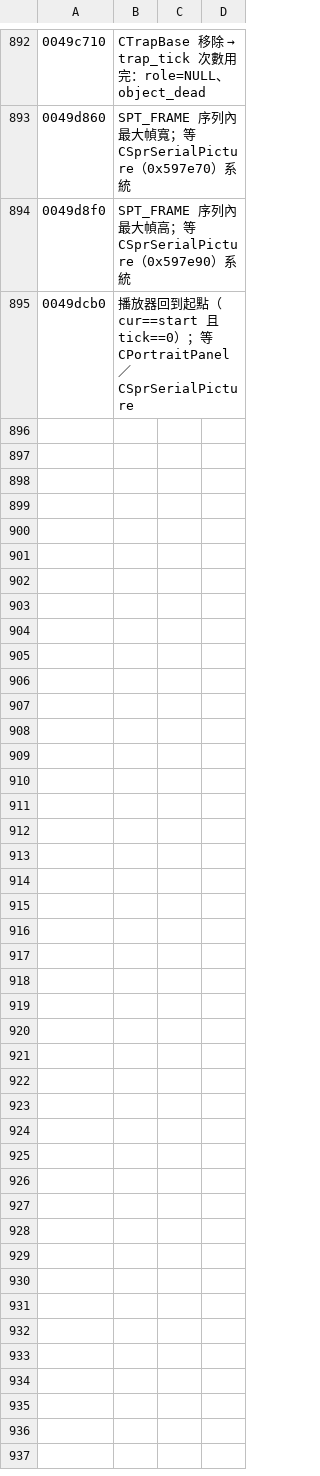
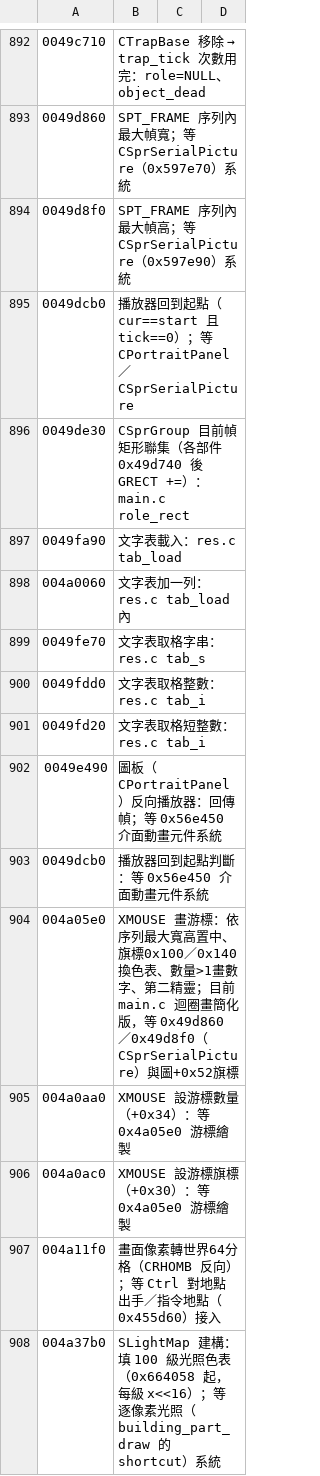
Before and after one commit to chanwunkong/SideTest, a TSV file: QinPort/tools/roles.tsv, drawn as a sheet; only a part is shown, gaps mark what is left out; the diff names each change by its address in the sheet, - before the commit and + after, or states it on an @@ line.

```diff
--- a/QinPort/tools/roles.tsv
+++ b/QinPort/tools/roles.tsv
+row 896: 0049de30 | CSprGroup 目前幀矩形聯集（各部件 0x49d740 後 GRECT +=）：main.c role_rect
+row 897: 0049fa90 | 文字表載入：res.c tab_load
+row 898: 004a0060 | 文字表加一列：res.c tab_load 內
+row 899: 0049fe70 | 文字表取格字串：res.c tab_s
+row 900: 0049fdd0 | 文字表取格整數：res.c tab_i
+row 901: 0049fd20 | 文字表取格短整數：res.c tab_i
+row 902: 0049e490 | 圖板（CPortraitPanel）反向播放器：回傳幀；等 0x56e450 介面動畫元件系統
+row 903: 0049dcb0 | 播放器回到起點判斷：等 0x56e450 介面動畫元件系統
+row 904: 004a05e0 | XMOUSE 畫游標：依序列最大寬高置中、旗標0x100／0x140換色表、數量>1畫數字、第二精靈；目前 main.c 迴圈畫簡化版，等 0x49d860／0x49d8f0（CSprSerialPicture）與圖+0x52旗標
+row 905: 004a0aa0 | XMOUSE 設游標數量（+0x34）：等 0x4a05e0 游標繪製
+row 906: 004a0ac0 | XMOUSE 設游標旗標（+0x30）：等 0x4a05e0 游標繪製
+row 907: 004a11f0 | 畫面像素轉世界64分格（CRHOMB 反向）；等 Ctrl 對地點出手／指令地點（0x455d60）接入
+row 908: 004a37b0 | SLightMap 建構：填 100 級光照色表（0x664058 起，每級 x<<16）；等逐像素光照（building_part_draw 的 shortcut）系統
```
Also changed, not shown: QinPort/FUNCS.tsv, 4 other files.
